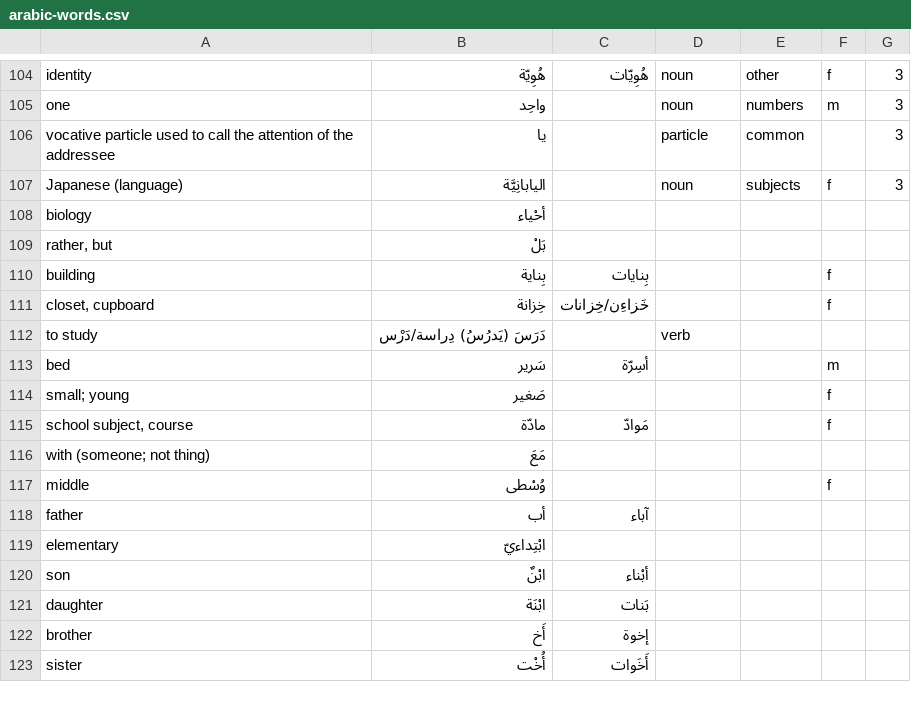
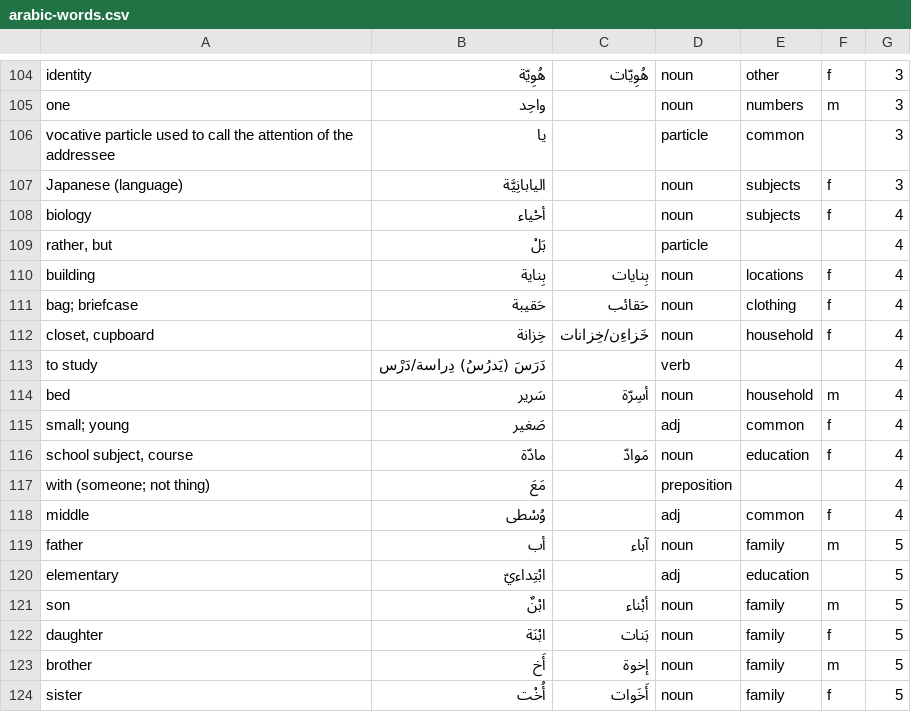
Before and after one commit to bmaupin/junkpile, a CSV file: support/words/arabic-words.csv, drawn as a sheet; only a part is shown, gaps mark what is left out; the diff covers the shown part only.

Commit message:
add missing words and parts of speech, categories, etc. to aws chapters 4 and 5
git-svn-id: file:///home/bmaupin/tmp/oldaaf/android_arabic_flashcards/trunk@64 d45c4bbb-d1aa-4eb0-a131-1cfa29d7c7c7

```diff
--- a/support/words/arabic-words.csv
+++ b/support/words/arabic-words.csv
@@ -107,17 +107,18 @@ vocative particle used to call the attention of the addressee|يا||particle|com
 Japanese (language)|اليابانِيَّة||noun|subjects|f|3
-biology|أحْياء|||||
-rather, but|بَلْ|||||
-building|بِناية|بِنايات|||f|
-closet, cupboard|خِزانة|خَزاءِن/خِزانات|||f|
-to study|دَرَسَ (يَدرُسُ) دِراسة/دَرْس||verb|||
-bed|سَرير|أسِرّة|||m|
-small; young|صَغير||||f|
-school subject, course|مادّة|مَوادّ|||f|
-with (someone; not thing)|مَعَ|||||
-middle|وُسْطى||||f|
-father|أب|آباء||||
-elementary|ابْتِداءيّ|||||
-son|ابْنٌ|أبْناء||||
-daughter|ابْنَة|بَنات||||
-brother|أَخ|إخوة||||
-sister|أُخْت|أَخَوات||||
+biology|أحْياء||noun|subjects|f|4
+rather, but|بَلْ||particle|||4
+building|بِناية|بِنايات|noun|locations|f|4
+bag; briefcase|حَقيبة|حَقائب|noun|clothing|f|4
+closet, cupboard|خِزانة|خَزاءِن/خِزانات|noun|household|f|4
+to study|دَرَسَ (يَدرُسُ) دِراسة/دَرْس||verb|||4
+bed|سَرير|أسِرّة|noun|household|m|4
+small; young|صَغير||adj|common|f|4
+school subject, course|مادّة|مَوادّ|noun|education|f|4
+with (someone; not thing)|مَعَ||preposition|||4
+middle|وُسْطى||adj|common|f|4
+father|أب|آباء|noun|family|m|5
+elementary|ابْتِداءيّ||adj|education||5
+son|ابْنٌ|أبْناء|noun|family|m|5
+daughter|ابْنَة|بَنات|noun|family|f|5
+brother|أَخ|إخوة|noun|family|m|5
+sister|أُخْت|أَخَوات|noun|family|f|5
```
Also changed, not shown: 2 added rows, 1 removed row and 89 edited cells elsewhere in this file.
